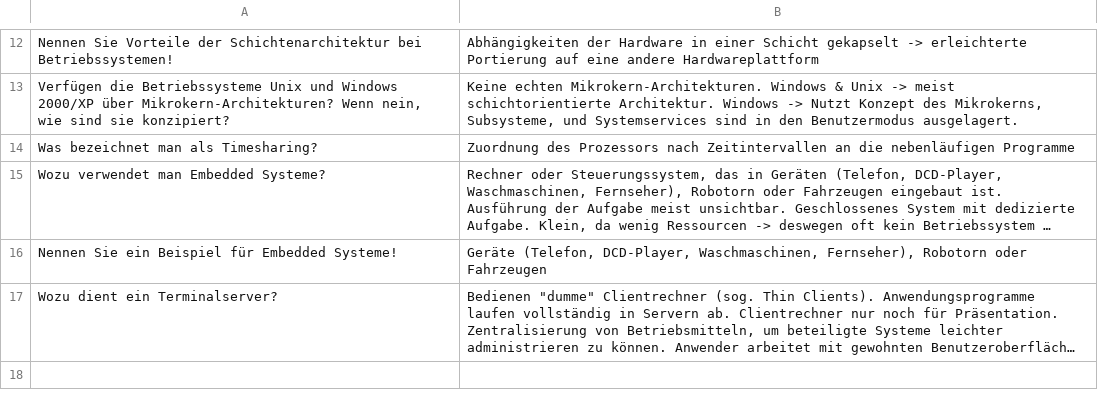
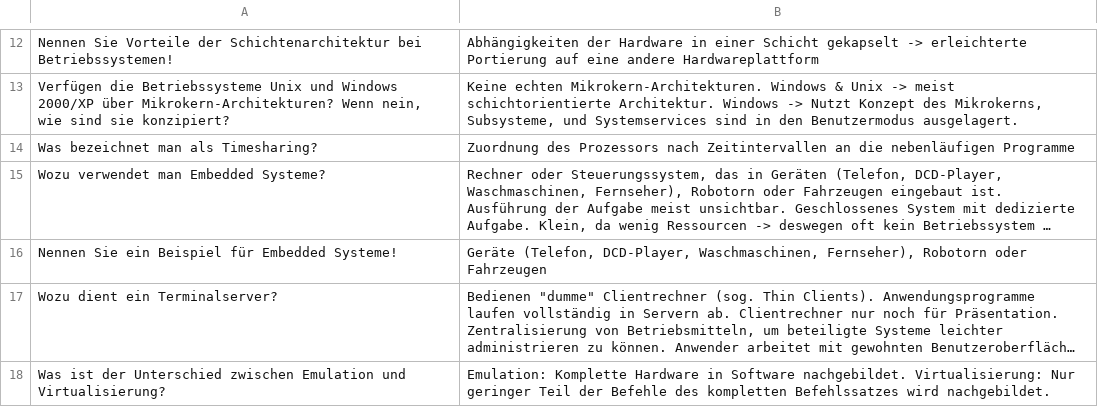
Before and after one commit to FabianSig/Betriebssysteme, a CSV file: Fragenkatalog/Q&A_Sheet_1.csv, drawn as a sheet; only a part is shown, gaps mark what is left out; long unchanged cells end in …; the diff names each change by its address in the sheet, - before the commit and + after, or states it on an @@ line.

```diff
--- a/Fragenkatalog/Q&A_Sheet_1.csv
+++ b/Fragenkatalog/Q&A_Sheet_1.csv
+row 18: Was ist der Unterschied zwischen Emulation und Virtualisierung? | Emulation: Komplette Hardware in Software nachgebildet. Virtualisierung: Nur geringer Teil der Befehle des kompletten Befehlssatzes wird nachgebildet.
```
Also changed, not shown: Fragenkatalog/Q&A_Sheet_1_2_3.csv.
